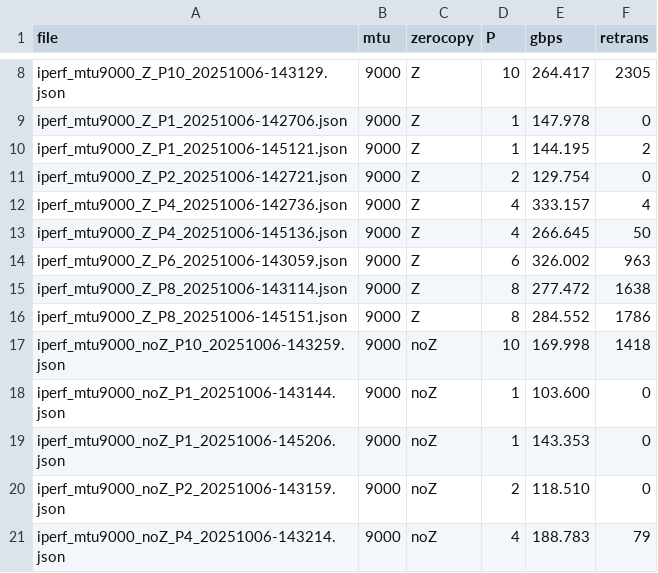
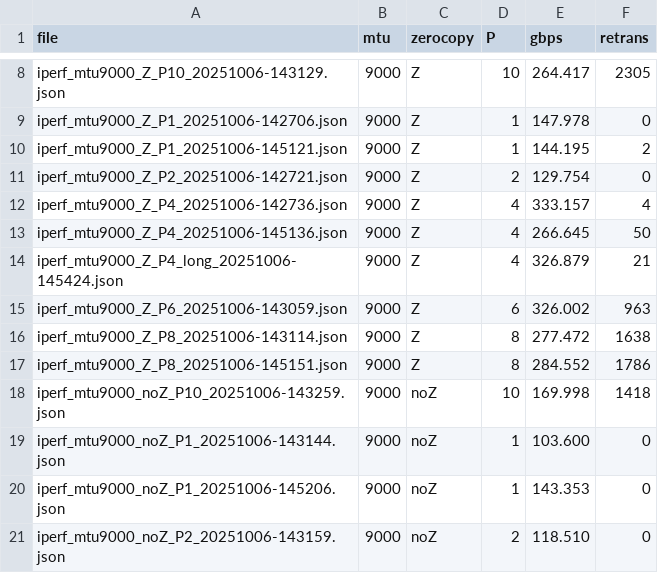
Before and after one commit to Matt-C-G/netns-iperf-lab, a CSV file: data/summary.csv, drawn as a sheet; only a part is shown, gaps mark what is left out; the shorter side is filled out with more unchanged rows.

Commit message:
Rebuild summary.csv from iperf JSON

```diff
--- a/data/summary.csv
+++ b/data/summary.csv
@@ -13,2 +13,3 @@ iperf_mtu9000_Z_P4_20251006-142736.json,9000,Z,4,333.157,4
 iperf_mtu9000_Z_P4_20251006-145136.json,9000,Z,4,266.645,50
+iperf_mtu9000_Z_P4_long_20251006-145424.json,9000,Z,4,326.879,21
 iperf_mtu9000_Z_P6_20251006-143059.json,9000,Z,6,326.002,963
```
